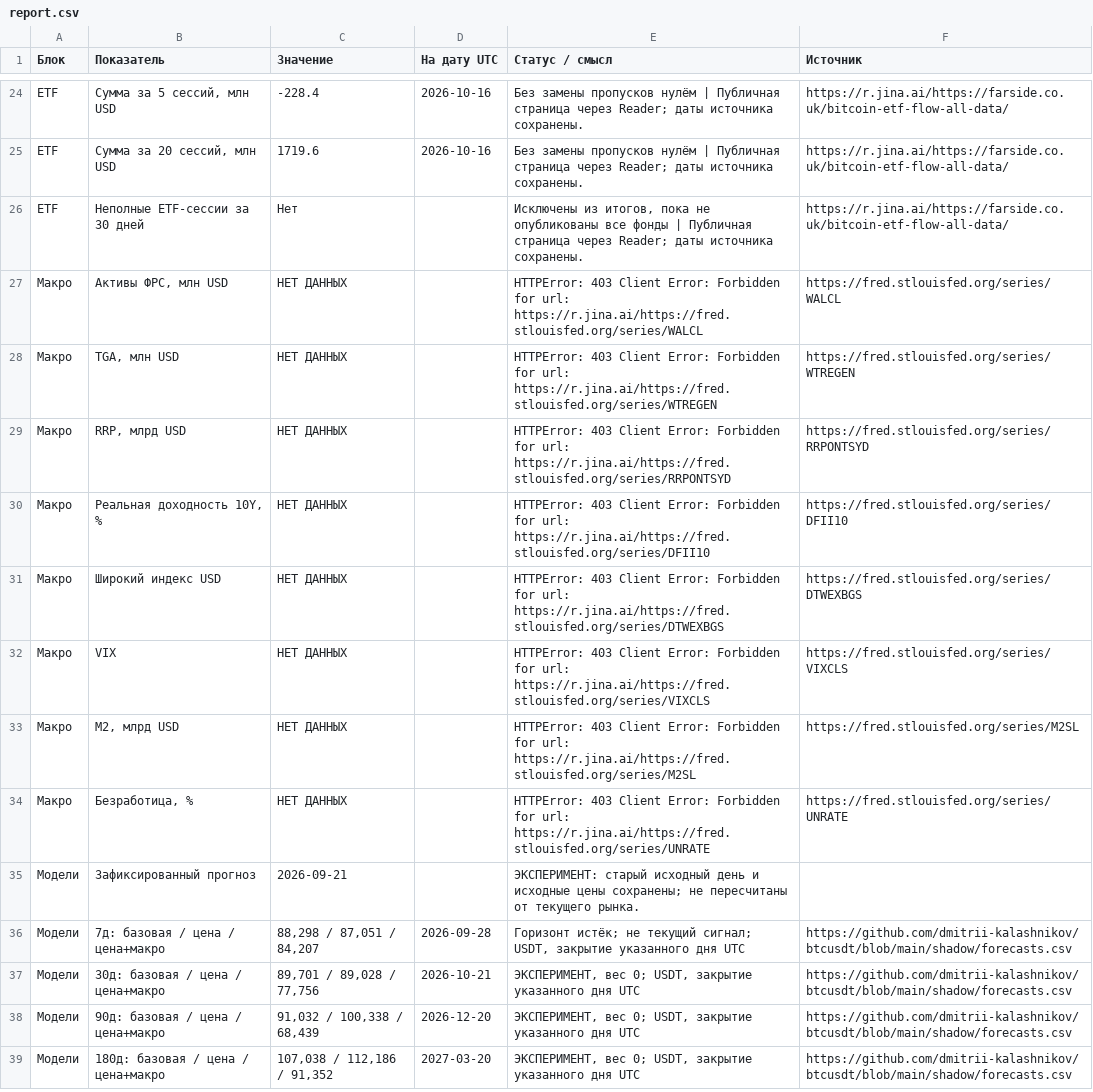
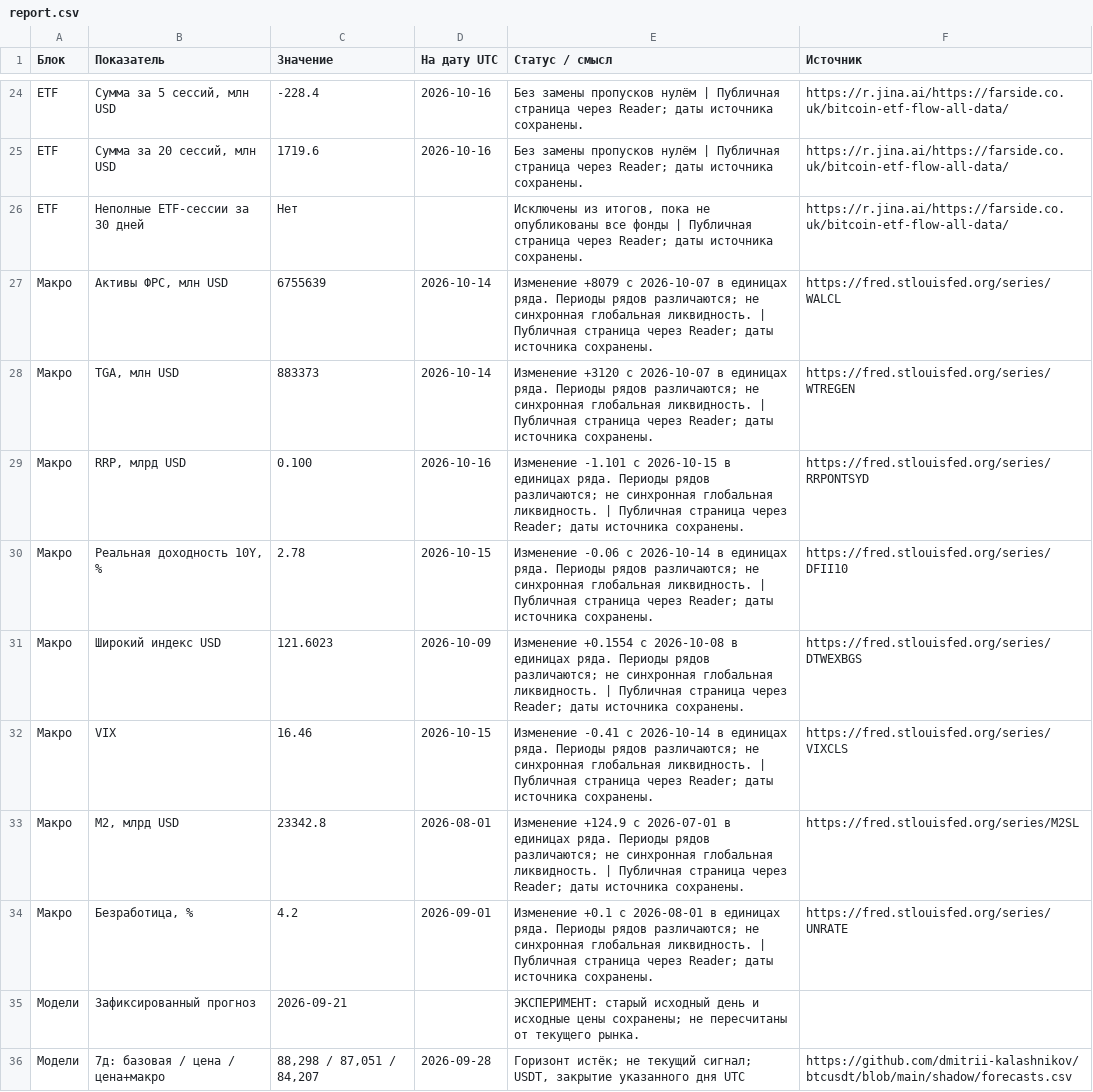
Before and after one commit to dmitrii-kalashnikov/btcusdt, a CSV file: live/report.csv, drawn as a sheet; only a part is shown, gaps mark what is left out; the shorter side is filled out with more unchanged rows; the diff covers the shown part only.

```diff
--- a/live/report.csv
+++ b/live/report.csv
@@ -26,10 +26,10 @@ ETF,"Сумма за 20 сессий, млн USD",1719.6,2026-10-16,Без за
 ETF,Неполные ETF-сессии за 30 дней,Нет,,"Исключены из итогов, пока не опубликованы все фонды | Публичная страница через Reader; даты источника сохранены.",https://r.jina.ai/https://farside.co.uk/bitcoin-etf-flow-all-data/
-Макро,"Активы ФРС, млн USD",НЕТ ДАННЫХ,,HTTPError: 403 Client Error: Forbidden for url: https://r.jina.ai/https://fred.stlouisfed.org/series/WALCL,https://fred.stlouisfed.org/series/WALCL
-Макро,"TGA, млн USD",НЕТ ДАННЫХ,,HTTPError: 403 Client Error: Forbidden for url: https://r.jina.ai/https://fred.stlouisfed.org/series/WTREGEN,https://fred.stlouisfed.org/series/WTREGEN
-Макро,"RRP, млрд USD",НЕТ ДАННЫХ,,HTTPError: 403 Client Error: Forbidden for url: https://r.jina.ai/https://fred.stlouisfed.org/series/RRPONTSYD,https://fred.stlouisfed.org/series/RRPONTSYD
-Макро,"Реальная доходность 10Y, %",НЕТ ДАННЫХ,,HTTPError: 403 Client Error: Forbidden for url: https://r.jina.ai/https://fred.stlouisfed.org/series/DFII10,https://fred.stlouisfed.org/series/DFII10
-Макро,Широкий индекс USD,НЕТ ДАННЫХ,,HTTPError: 403 Client Error: Forbidden for url: https://r.jina.ai/https://fred.stlouisfed.org/series/DTWEXBGS,https://fred.stlouisfed.org/series/DTWEXBGS
-Макро,VIX,НЕТ ДАННЫХ,,HTTPError: 403 Client Error: Forbidden for url: https://r.jina.ai/https://fred.stlouisfed.org/series/VIXCLS,https://fred.stlouisfed.org/series/VIXCLS
-Макро,"M2, млрд USD",НЕТ ДАННЫХ,,HTTPError: 403 Client Error: Forbidden for url: https://r.jina.ai/https://fred.stlouisfed.org/series/M2SL,https://fred.stlouisfed.org/series/M2SL
-Макро,"Безработица, %",НЕТ ДАННЫХ,,HTTPError: 403 Client Error: Forbidden for url: https://r.jina.ai/https://fred.stlouisfed.org/series/UNRATE,https://fred.stlouisfed.org/series/UNRATE
+Макро,"Активы ФРС, млн USD",6755639,2026-10-14,Изменение +8079 с 2026-10-07 в единицах ряда. Периоды рядов различаются; не синхронная глобальная ликвидность. | Публичная страница через Reader; даты источника сохранены.,https://fred.stlouisfed.org/series/WALCL
+Макро,"TGA, млн USD",883373,2026-10-14,Изменение +3120 с 2026-10-07 в единицах ряда. Периоды рядов различаются; не синхронная глобальная ликвидность. | Публичная страница через Reader; даты источника сохранены.,https://fred.stlouisfed.org/series/WTREGEN
+Макро,"RRP, млрд USD",0.100,2026-10-16,Изменение -1.101 с 2026-10-15 в единицах ряда. Периоды рядов различаются; не синхронная глобальная ликвидность. | Публичная страница через Reader; даты источника сохранены.,https://fred.stlouisfed.org/series/RRPONTSYD
+Макро,"Реальная доходность 10Y, %",2.78,2026-10-15,Изменение -0.06 с 2026-10-14 в единицах ряда. Периоды рядов различаются; не синхронная глобальная ликвидность. | Публичная страница через Reader; даты источника сохранены.,https://fred.stlouisfed.org/series/DFII10
+Макро,Широкий индекс USD,121.6023,2026-10-09,Изменение +0.1554 с 2026-10-08 в единицах ряда. Периоды рядов различаются; не синхронная глобальная ликвидность. | Публичная страница через Reader; даты источника сохранены.,https://fred.stlouisfed.org/series/DTWEXBGS
+Макро,VIX,16.46,2026-10-15,Изменение -0.41 с 2026-10-14 в единицах ряда. Периоды рядов различаются; не синхронная глобальная ликвидность. | Публичная страница через Reader; даты источника сохранены.,https://fred.stlouisfed.org/series/VIXCLS
+Макро,"M2, млрд USD",23342.8,2026-08-01,Изменение +124.9 с 2026-07-01 в единицах ряда. Периоды рядов различаются; не синхронная глобальная ликвидность. | Публичная страница через Reader; даты источника сохранены.,https://fred.stlouisfed.org/series/M2SL
+Макро,"Безработица, %",4.2,2026-09-01,Изменение +0.1 с 2026-08-01 в единицах ряда. Периоды рядов различаются; не синхронная глобальная ликвидность. | Публичная страница через Reader; даты источника сохранены.,https://fred.stlouisfed.org/series/UNRATE
 Модели,Зафиксированный прогноз,2026-09-21,,ЭКСПЕРИМЕНТ: старый исходный день и исходные цены сохранены; не пересчитаны от текущего рынка.,
```
Also changed, not shown: 79 edited cells elsewhere in this file, 1 other file.
